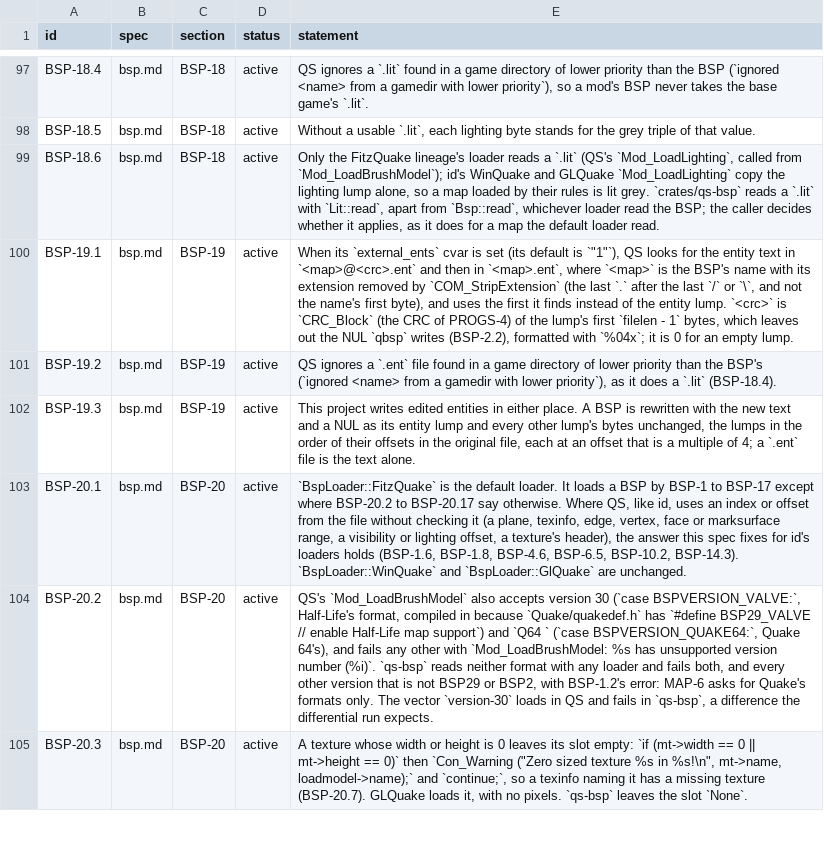
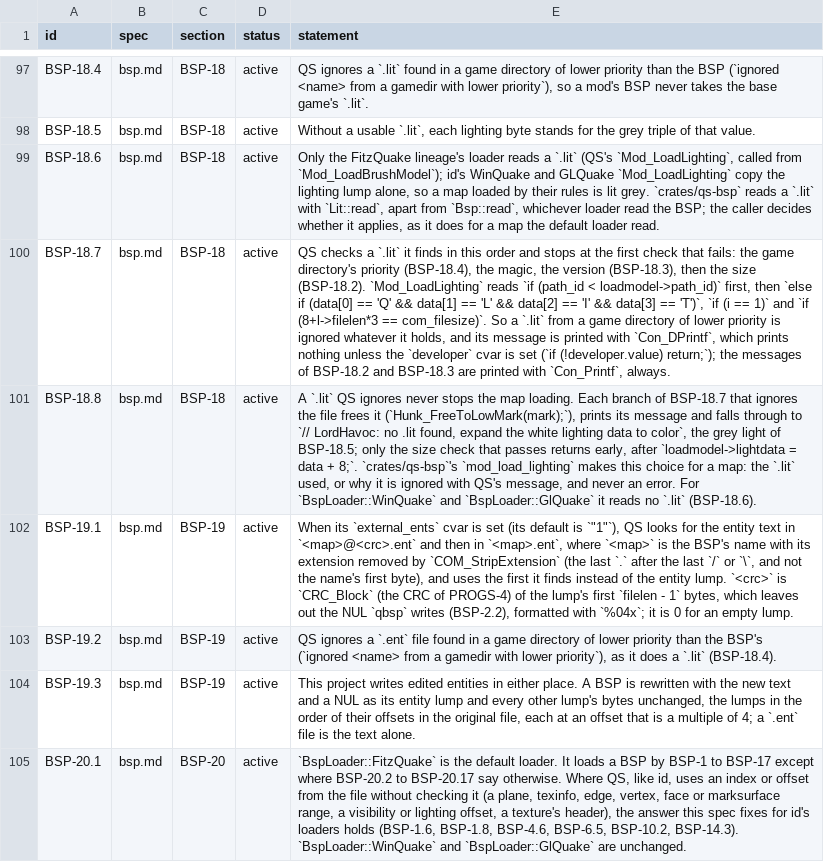
Before and after one commit to quakecstudio/editor, a TSV file: docs/spec/requirements.tsv, drawn as a sheet; only a part is shown, gaps mark what is left out; the shorter side is filled out with more unchanged rows; the diff names each change by its address in the sheet, - before the commit and + after, or states it on an @@ line.

Commit message:
fix(bsp): treat a .lit QuakeSpasm ignores as a warning, not a failure
QuakeSpasm's Mod_LoadLighting prints its message and lights the map
grey when it ignores a .lit, so the map loads. mod_load_lighting makes
that choice, and the walk example applies it with game directory
priority to the BSPs a lookup reaches.

```diff
--- a/docs/spec/requirements.tsv
+++ b/docs/spec/requirements.tsv
+row 100: BSP-18.7 | bsp.md | BSP-18 | active | QS checks a `.lit` it finds in this order and stops at the first check that fails: the game directory's priority (BSP-18.4), the magic, the version (BSP-18.3), then the size (BSP-18.2). `Mod_LoadLighting` reads `if (path_id < loadmodel->path_id)` first, then `else if (data[0] == 'Q' && data[1] == 'L' && data[2] == 'I' && data[3] == 'T')`, `if (i == 1)` and `if (8+l->filelen*3 == com_filesize)`. So a `.lit` from a game directory of lower priority is ignored whatever it holds, and its message is printed with `Con_DPrintf`, which prints nothing unless the `developer` cvar is set (`if (!developer.value) return;`); the messages of BSP-18.2 and BSP-18.3 are printed with `Con_Printf`, always.
+row 101: BSP-18.8 | bsp.md | BSP-18 | active | A `.lit` QS ignores never stops the map loading. Each branch of BSP-18.7 that ignores the file frees it (`Hunk_FreeToLowMark(mark);`), prints its message and falls through to `// LordHavoc: no .lit found, expand the white lighting data to color`, the grey light of BSP-18.5; only the size check that passes returns early, after `loadmodel->lightdata = data + 8;`. `crates/qs-bsp`'s `mod_load_lighting` makes this choice for a map: the `.lit` used, or why it is ignored with QS's message, and never an error. For `BspLoader::WinQuake` and `BspLoader::GlQuake` it reads no `.lit` (BSP-18.6).
```
Also changed, not shown: 8 other files.
